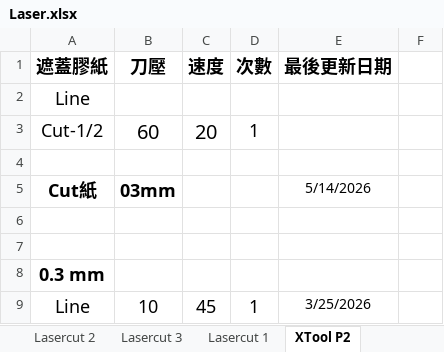
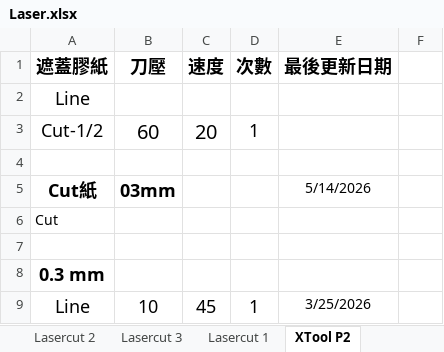
Before and after one commit to zionlasercut/cutdata, an Excel workbook: Laser.xlsx, sheet XTool P2, drawn as a sheet; only a part is shown; values as stored, in another font and other column widths than the file's, no borders; charts and pictures not drawn; the diff names each change by its address in the sheet, - before the commit and + after, or states it on an @@ line.

Commit message:
Update Laser.xlsx from Google Sheets @ 2026-05-14T12:38:44.742Z

```diff
--- a/Laser.xlsx (sheet XTool P2)
+++ b/Laser.xlsx (sheet XTool P2)
-A6 (遮蓋膠紙): (empty)
+A6 (遮蓋膠紙): Cut
```
